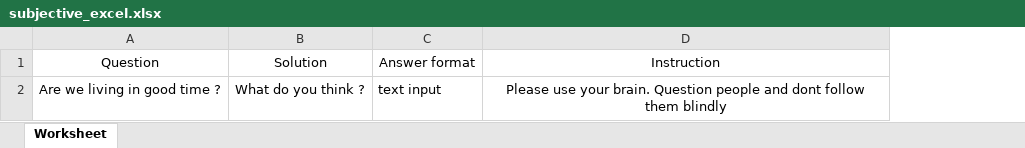
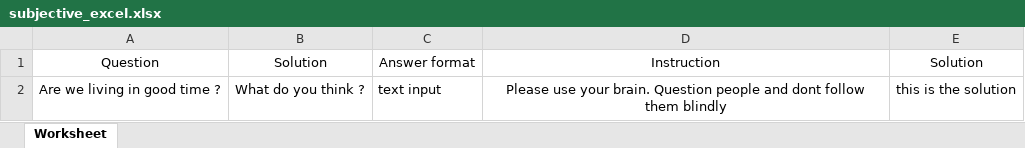
Before and after one commit to wm-deepali/adhyayanam, an Excel workbook: public/question-samples/subjective_excel.xlsx, sheet Worksheet, drawn as a sheet; values as stored, in another font and other column widths than the file's, no borders; the diff names each change by its address in the sheet, - before the commit and + after, or states it on an @@ line.

```diff
--- a/public/question-samples/subjective_excel.xlsx (sheet Worksheet)
+++ b/public/question-samples/subjective_excel.xlsx (sheet Worksheet)
+column E (Solution), row 2: this is the solution
```
Also changed, not shown: public/question-samples/multiple_choice_excel.xlsx, 20 other files.
